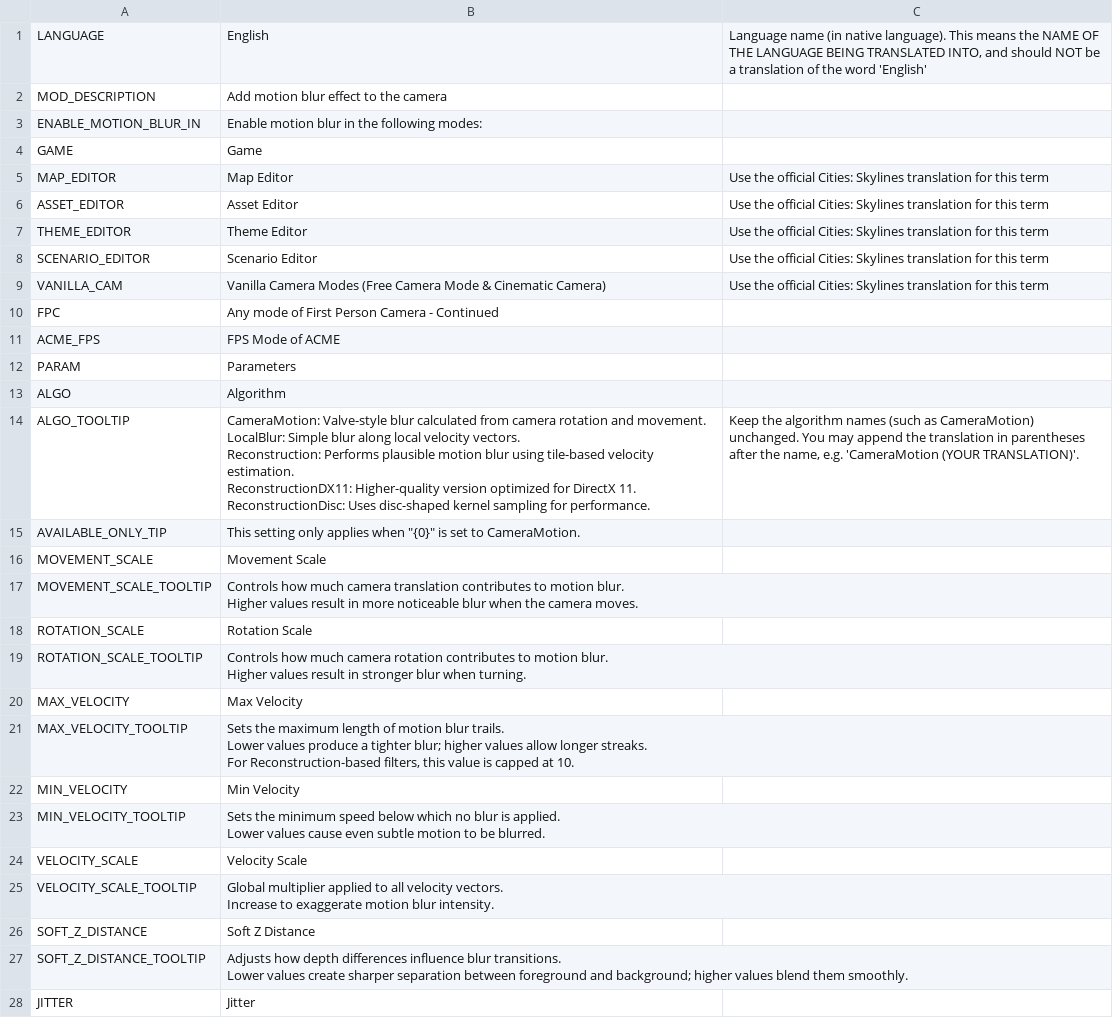
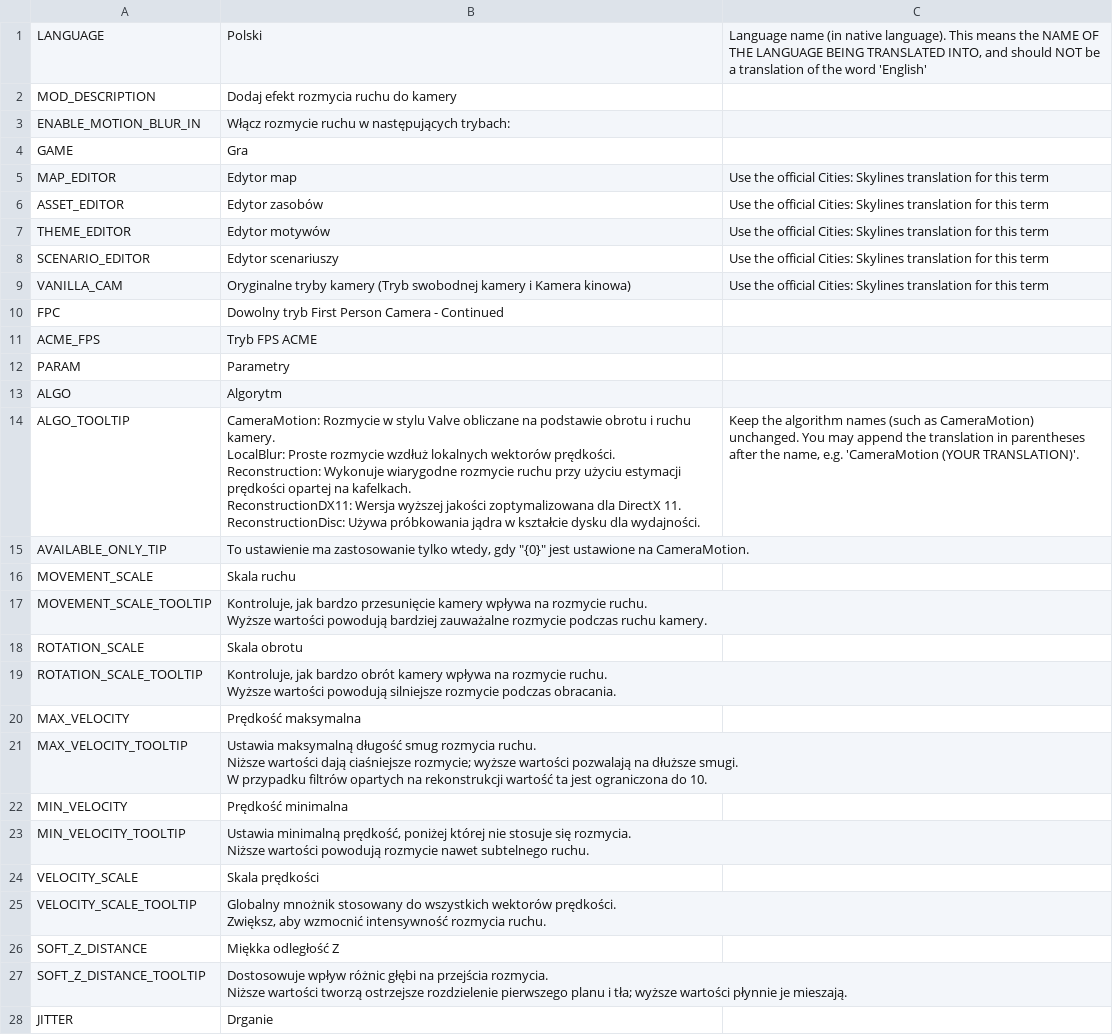
Before and after one commit to will258012/MotionBlur, a CSV file: Translations/pl-PL.csv, drawn as a sheet; only a part is shown; the diff covers the shown part only.

Commit message:
New translations en-en.csv (Polish)
[ci skip]

```diff
--- a/Translations/pl-PL.csv
+++ b/Translations/pl-PL.csv
@@ -1,39 +1,39 @@
-"LANGUAGE","English","Language name (in native language).  This means the NAME OF THE LANGUAGE BEING TRANSLATED INTO, and should NOT be a translation of the word 'English'"
-"MOD_DESCRIPTION","Add motion blur effect to the camera",""
-"ENABLE_MOTION_BLUR_IN","Enable motion blur in the following modes:",""
-"GAME","Game",""
-"MAP_EDITOR","Map Editor","Use the official Cities: Skylines translation for this term"
-"ASSET_EDITOR","Asset Editor","Use the official Cities: Skylines translation for this term"
-"THEME_EDITOR","Theme Editor","Use the official Cities: Skylines translation for this term"
-"SCENARIO_EDITOR","Scenario Editor","Use the official Cities: Skylines translation for this term"
-"VANILLA_CAM","Vanilla Camera Modes (Free Camera Mode & Cinematic Camera)","Use the official Cities: Skylines translation for this term"
-"FPC","Any mode of First Person Camera - Continued",""
-"ACME_FPS","FPS Mode of ACME",""
-"PARAM","Parameters",""
-"ALGO","Algorithm",""
-"ALGO_TOOLTIP","CameraMotion: Valve-style blur calculated from camera rotation and movement.
-LocalBlur: Simple blur along local velocity vectors.
-Reconstruction: Performs plausible motion blur using tile-based velocity estimation.
-ReconstructionDX11: Higher-quality version optimized for DirectX 11.
-ReconstructionDisc: Uses disc-shaped kernel sampling for performance.","Keep the algorithm names (such as CameraMotion) unchanged. You may append the translation in parentheses after the name, e.g. 'CameraMotion (YOUR TRANSLATION)'."
-"AVAILABLE_ONLY_TIP","This setting only applies when ""{0}"" is set to CameraMotion.",""
-"MOVEMENT_SCALE","Movement Scale",""
-"MOVEMENT_SCALE_TOOLTIP","Controls how much camera translation contributes to motion blur.
-Higher values result in more noticeable blur when the camera moves.",""
-"ROTATION_SCALE","Rotation Scale",""
-"ROTATION_SCALE_TOOLTIP","Controls how much camera rotation contributes to motion blur.
-Higher values result in stronger blur when turning.",""
-"MAX_VELOCITY","Max Velocity",""
-"MAX_VELOCITY_TOOLTIP","Sets the maximum length of motion blur trails.
-Lower values produce a tighter blur; higher values allow longer streaks.
-For Reconstruction-based filters, this value is capped at 10.",""
-"MIN_VELOCITY","Min Velocity",""
-"MIN_VELOCITY_TOOLTIP","Sets the minimum speed below which no blur is applied.
-Lower values cause even subtle motion to be blurred.",""
-"VELOCITY_SCALE","Velocity Scale",""
-"VELOCITY_SCALE_TOOLTIP","Global multiplier applied to all velocity vectors.
-Increase to exaggerate motion blur intensity.",""
-"SOFT_Z_DISTANCE","Soft Z Distance",""
-"SOFT_Z_DISTANCE_TOOLTIP","Adjusts how depth differences influence blur transitions.
-Lower values create sharper separation between foreground and background; higher values blend them smoothly.",""
-"JITTER","Jitter",""
+"LANGUAGE","Polski","Language name (in native language).  This means the NAME OF THE LANGUAGE BEING TRANSLATED INTO, and should NOT be a translation of the word 'English'"
+"MOD_DESCRIPTION","Dodaj efekt rozmycia ruchu do kamery",""
+"ENABLE_MOTION_BLUR_IN","Włącz rozmycie ruchu w następujących trybach:",""
+"GAME","Gra",""
+"MAP_EDITOR","Edytor map","Use the official Cities: Skylines translation for this term"
+"ASSET_EDITOR","Edytor zasobów","Use the official Cities: Skylines translation for this term"
+"THEME_EDITOR","Edytor motywów","Use the official Cities: Skylines translation for this term"
+"SCENARIO_EDITOR","Edytor scenariuszy","Use the official Cities: Skylines translation for this term"
+"VANILLA_CAM","Oryginalne tryby kamery (Tryb swobodnej kamery i Kamera kinowa)","Use the official Cities: Skylines translation for this term"
+"FPC","Dowolny tryb First Person Camera - Continued",""
+"ACME_FPS","Tryb FPS ACME",""
+"PARAM","Parametry",""
+"ALGO","Algorytm",""
+"ALGO_TOOLTIP","CameraMotion: Rozmycie w stylu Valve obliczane na podstawie obrotu i ruchu kamery.
+LocalBlur: Proste rozmycie wzdłuż lokalnych wektorów prędkości.
+Reconstruction: Wykonuje wiarygodne rozmycie ruchu przy użyciu estymacji prędkości opartej na kafelkach.
+ReconstructionDX11: Wersja wyższej jakości zoptymalizowana dla DirectX 11.
+ReconstructionDisc: Używa próbkowania jądra w kształcie dysku dla wydajności.","Keep the algorithm names (such as CameraMotion) unchanged. You may append the translation in parentheses after the name, e.g. 'CameraMotion (YOUR TRANSLATION)'."
+"AVAILABLE_ONLY_TIP","To ustawienie ma zastosowanie tylko wtedy, gdy ""{0}"" jest ustawione na CameraMotion.",""
+"MOVEMENT_SCALE","Skala ruchu",""
+"MOVEMENT_SCALE_TOOLTIP","Kontroluje, jak bardzo przesunięcie kamery wpływa na rozmycie ruchu.
+Wyższe wartości powodują bardziej zauważalne rozmycie podczas ruchu kamery.",""
+"ROTATION_SCALE","Skala obrotu",""
+"ROTATION_SCALE_TOOLTIP","Kontroluje, jak bardzo obrót kamery wpływa na rozmycie ruchu.
+Wyższe wartości powodują silniejsze rozmycie podczas obracania.",""
+"MAX_VELOCITY","Prędkość maksymalna",""
+"MAX_VELOCITY_TOOLTIP","Ustawia maksymalną długość smug rozmycia ruchu.
+Niższe wartości dają ciaśniejsze rozmycie; wyższe wartości pozwalają na dłuższe smugi.
+W przypadku filtrów opartych na rekonstrukcji wartość ta jest ograniczona do 10.",""
+"MIN_VELOCITY","Prędkość minimalna",""
+"MIN_VELOCITY_TOOLTIP","Ustawia minimalną prędkość, poniżej której nie stosuje się rozmycia.
+Niższe wartości powodują rozmycie nawet subtelnego ruchu.",""
+"VELOCITY_SCALE","Skala prędkości",""
+"VELOCITY_SCALE_TOOLTIP","Globalny mnożnik stosowany do wszystkich wektorów prędkości.
+Zwiększ, aby wzmocnić intensywność rozmycia ruchu.",""
+"SOFT_Z_DISTANCE","Miękka odległość Z",""
+"SOFT_Z_DISTANCE_TOOLTIP","Dostosowuje wpływ różnic głębi na przejścia rozmycia.
+Niższe wartości tworzą ostrzejsze rozdzielenie pierwszego planu i tła; wyższe wartości płynnie je mieszają.",""
+"JITTER","Drganie",""
```
Also changed, not shown: 4 edited cells elsewhere in this file.
